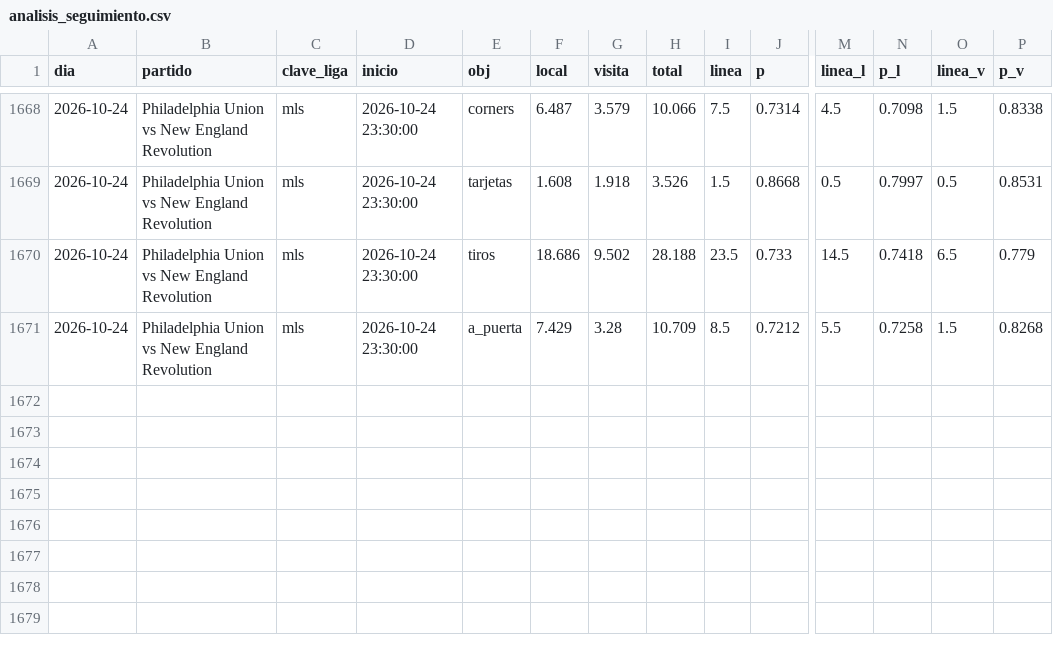
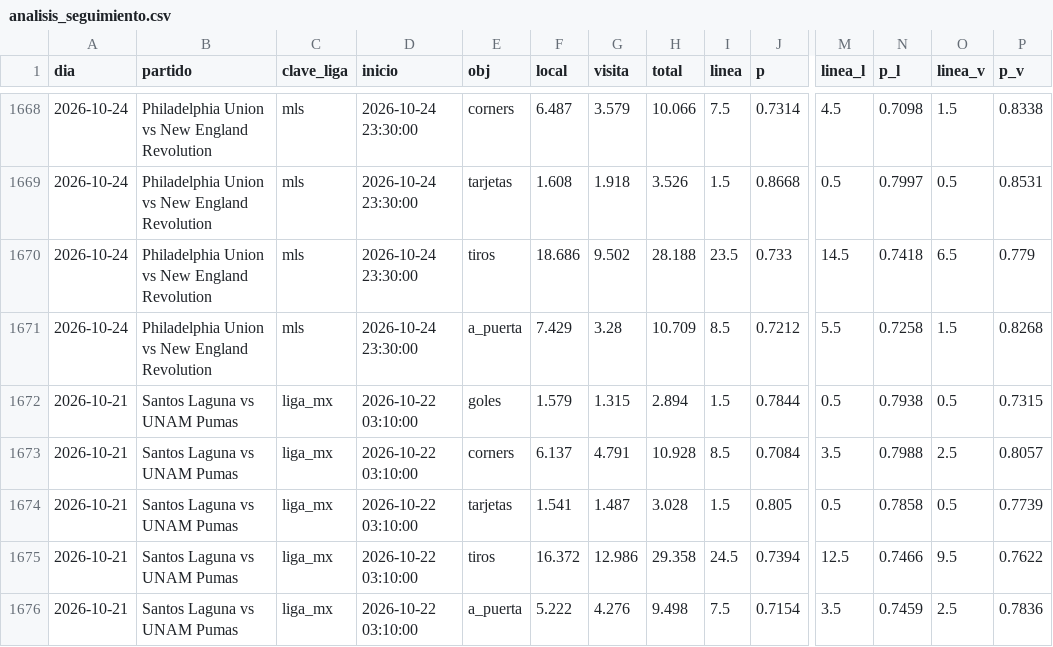
Before and after one commit to HectorMontiel/mundial-2026-predictor, a CSV file: analisis_seguimiento.csv, drawn as a sheet; only a part is shown, gaps mark what is left out; rows hold the shown columns only; the diff names each change by its address in the sheet, - before the commit and + after, or states it on an @@ line.

```diff
--- a/analisis_seguimiento.csv
+++ b/analisis_seguimiento.csv
+row 1672: 2026-10-21 | Santos Laguna vs UNAM Pumas | liga_mx | 2026-10-22 03:10:00 | goles | 1.579 | 1.315 | 2.894 | 1.5 | 0.7844 | 0.5 | 0.7938 | 0.5 | 0.7315
+row 1673: 2026-10-21 | Santos Laguna vs UNAM Pumas | liga_mx | 2026-10-22 03:10:00 | corners | 6.137 | 4.791 | 10.928 | 8.5 | 0.7084 | 3.5 | 0.7988 | 2.5 | 0.8057
+row 1674: 2026-10-21 | Santos Laguna vs UNAM Pumas | liga_mx | 2026-10-22 03:10:00 | tarjetas | 1.541 | 1.487 | 3.028 | 1.5 | 0.805 | 0.5 | 0.7858 | 0.5 | 0.7739
+row 1675: 2026-10-21 | Santos Laguna vs UNAM Pumas | liga_mx | 2026-10-22 03:10:00 | tiros | 16.372 | 12.986 | 29.358 | 24.5 | 0.7394 | 12.5 | 0.7466 | 9.5 | 0.7622
+row 1676: 2026-10-21 | Santos Laguna vs UNAM Pumas | liga_mx | 2026-10-22 03:10:00 | a_puerta | 5.222 | 4.276 | 9.498 | 7.5 | 0.7154 | 3.5 | 0.7459 | 2.5 | 0.7836
```
Also changed, not shown: arriesgadas_seguimiento.csv, remates_fotmob_equipos.csv, 21 other files.
